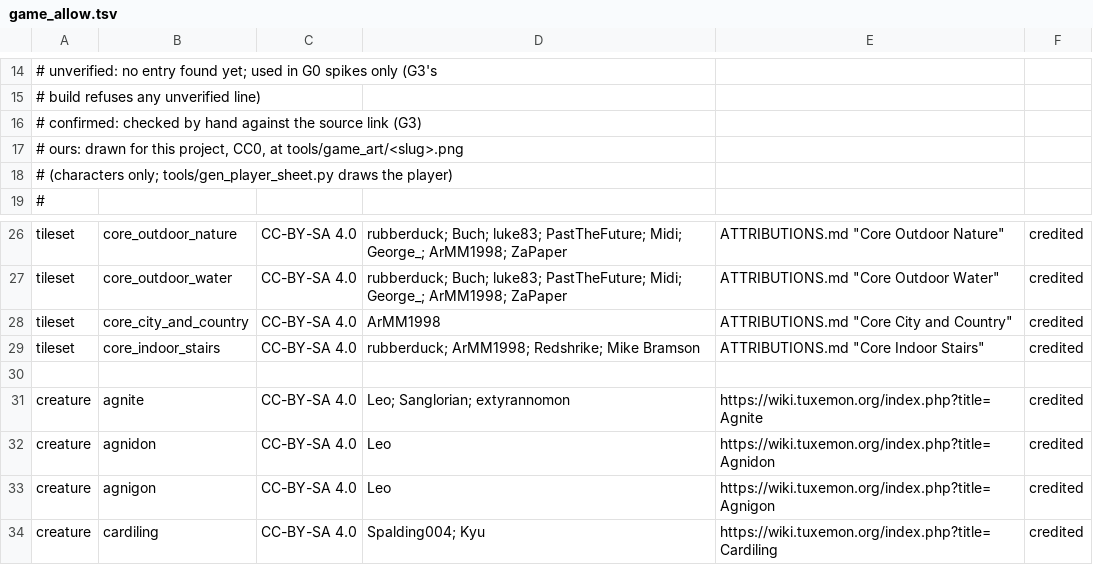
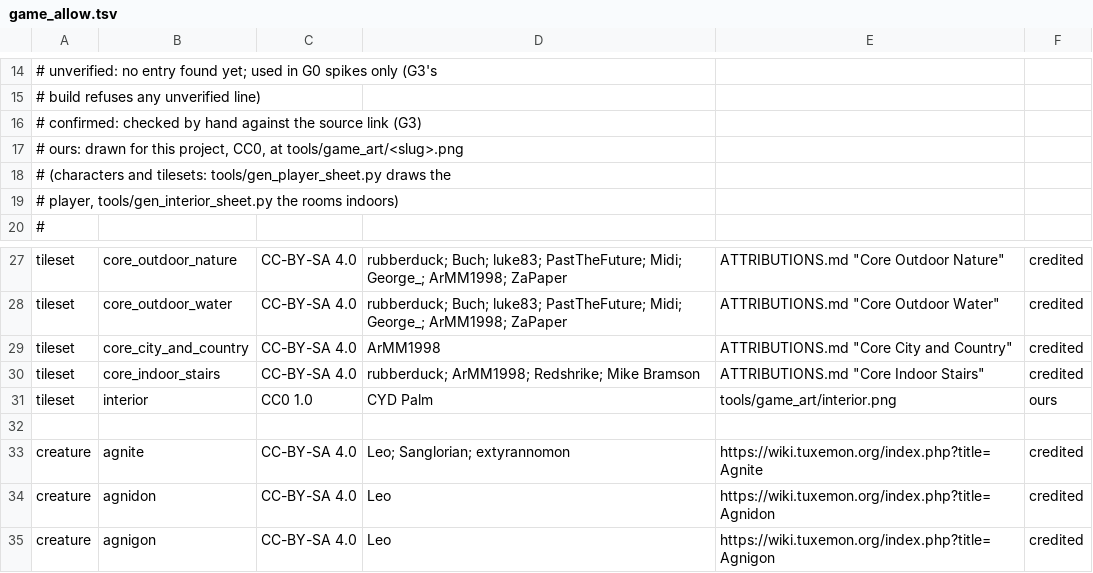
Before and after one commit to emu-commits/cyd-palm-bridge, a TSV file: tools/game_allow.tsv, drawn as a sheet; only a part is shown, gaps mark what is left out; the shorter side is filled out with more unchanged rows.

```diff
--- a/tools/game_allow.tsv
+++ b/tools/game_allow.tsv
@@ -17,3 +17,4 @@
 #            ours:       drawn for this project, CC0, at tools/game_art/<slug>.png
-#                        (characters only; tools/gen_player_sheet.py draws the player)
+#                        (characters and tilesets: tools/gen_player_sheet.py draws the
+#                        player, tools/gen_interior_sheet.py the rooms indoors)
 #
@@ -29,2 +30,3 @@ tileset	core_city_and_country	CC-BY-SA 4.0	ArMM1998	ATTRIBUTIONS.md "Core City a
 tileset	core_indoor_stairs	CC-BY-SA 4.0	rubberduck; ArMM1998; Redshrike; Mike Bramson	ATTRIBUTIONS.md "Core Indoor Stairs"	credited
+tileset	interior	CC0 1.0	CYD Palm	tools/game_art/interior.png	ours
 
```
Also changed, not shown: tools/game_ids.tsv, 29 other files.
